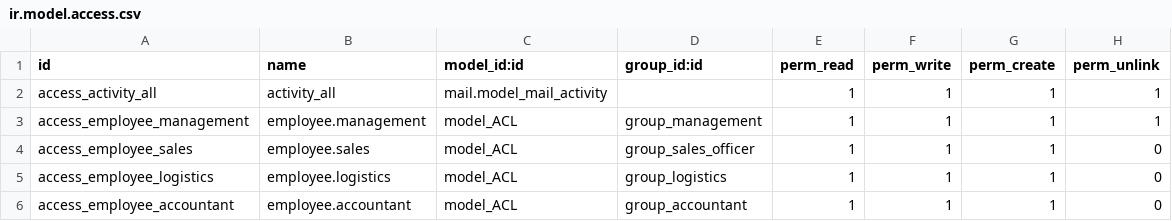
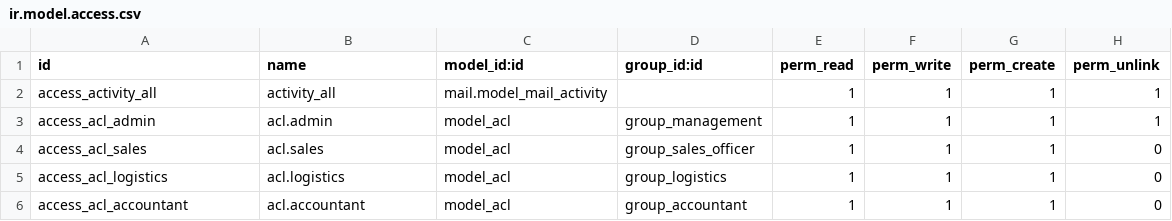
Before and after one commit to EmbarkEBS/ipower, a CSV file: custom/addons/ACL/security/ir.model.access.csv, drawn as a sheet.

```diff
--- a/custom/addons/ACL/security/ir.model.access.csv
+++ b/custom/addons/ACL/security/ir.model.access.csv
@@ -2,5 +2,5 @@ id,name,model_id:id,group_id:id,perm_read,perm_write,perm_create,perm_unlink
 access_activity_all,activity_all,mail.model_mail_activity,,1,1,1,1
-access_employee_management,employee.management,model_ACL,group_management,1,1,1,1
-access_employee_sales,employee.sales,model_ACL,group_sales_officer,1,1,1,0
-access_employee_logistics,employee.logistics,model_ACL,group_logistics,1,1,1,0
-access_employee_accountant,employee.accountant,model_ACL,group_accountant,1,1,1,0
+access_acl_admin,acl.admin,model_acl,group_management,1,1,1,1
+access_acl_sales,acl.sales,model_acl,group_sales_officer,1,1,1,0
+access_acl_logistics,acl.logistics,model_acl,group_logistics,1,1,1,0
+access_acl_accountant,acl.accountant,model_acl,group_accountant,1,1,1,0
```
Also changed, not shown: 3 other files.
